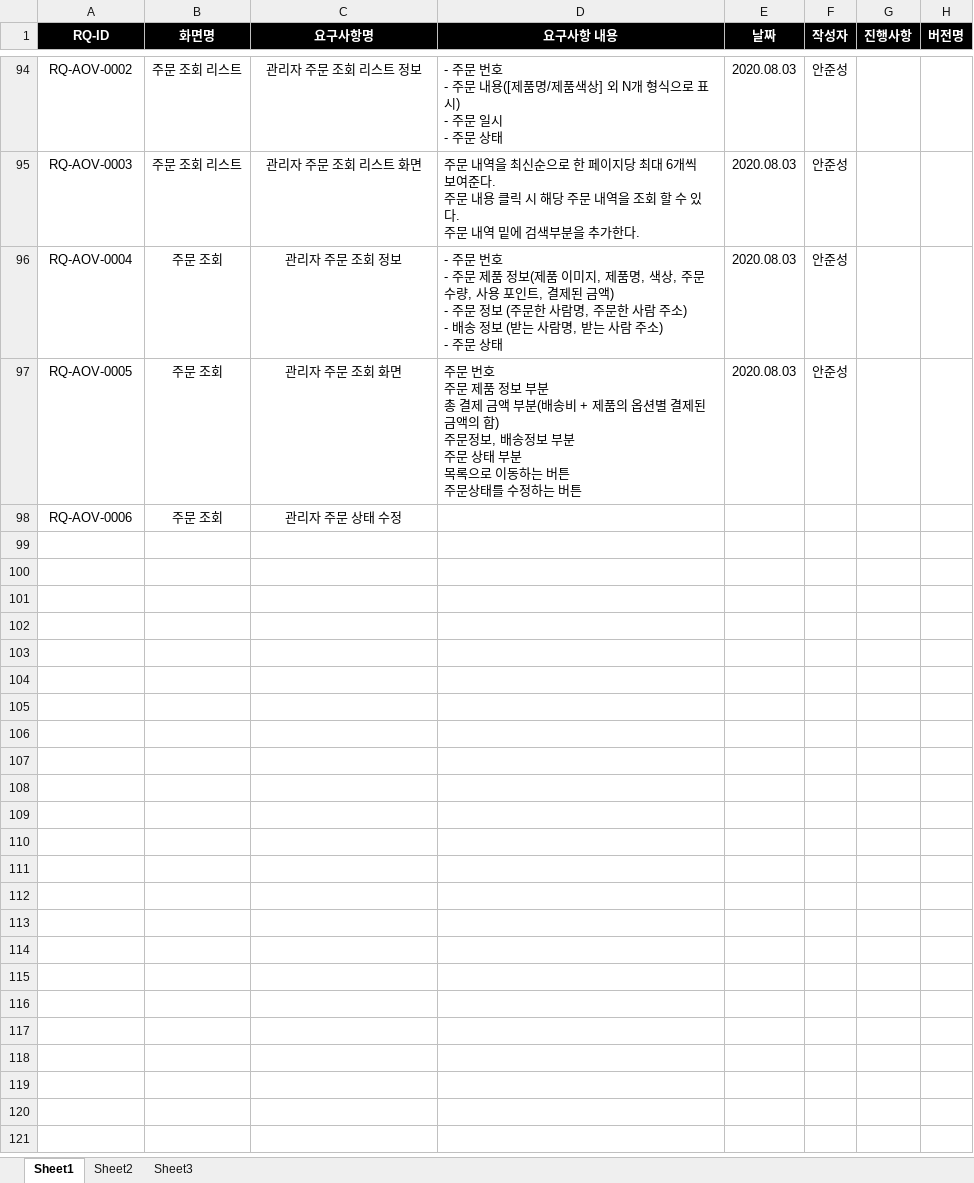
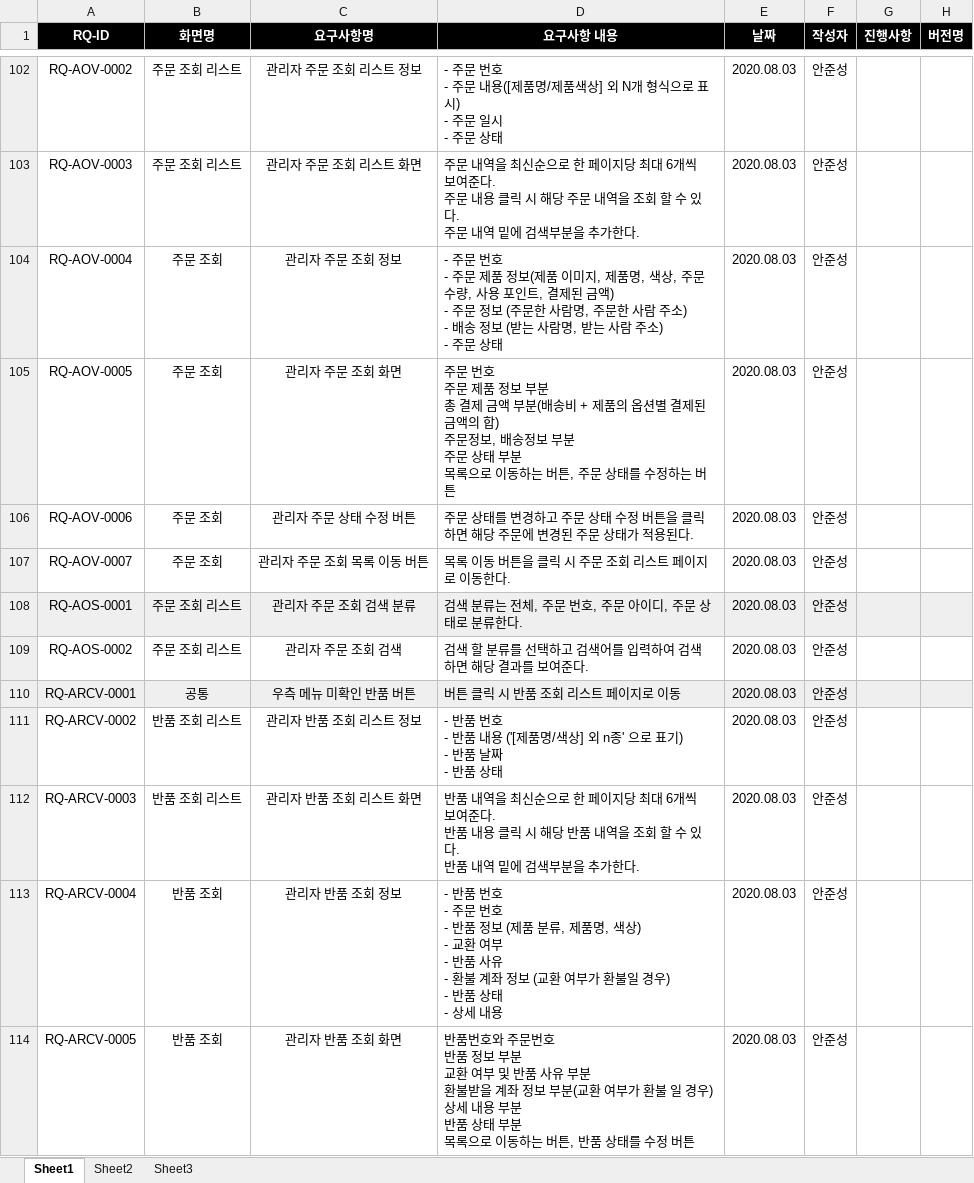
Before and after one commit to dksdlcks12/Portfolio, an Excel workbook: 요구사항 분석 명세서.xlsx, sheet Sheet1, drawn as a sheet; only a part is shown, gaps mark what is left out; values as stored, in another font and other column widths than the file's, no borders; addresses are those after the commit; ↵ is a line break in a cell; the diff covers the shown part only; the diff names each change by its address in the sheet, - before the commit and + after, or states it on an @@ line.

Commit message:
요구사항 분석 명세서 완료

```diff
--- a/요구사항 분석 명세서.xlsx (sheet Sheet1)
+++ b/요구사항 분석 명세서.xlsx (sheet Sheet1)
-D105 (요구사항 내용): …는 버튼 ↵ 주문상태를…
+D105 (요구사항 내용): …는 버튼, 주문 상태를…
-C106 (요구사항명): 관리자 주문 상태 수정
+C106 (요구사항명): 관리자 주문 상태 수정 버튼
-D106 (요구사항 내용): (empty)
+D106 (요구사항 내용): 주문 상태를 변경하고 주문 상태 수정 버튼을 클릭하면 해당 주문에 변경된 주문 상태가 적용된다.
-E106 (날짜): (empty)
+E106 (날짜): 2020.08.03
-F106 (작성자): (empty)
+F106 (작성자): 안준성
+row 107: RQ-AOV-0007 | 주문 조회 | 관리자 주문 조회 목록 이동 버튼 | 목록 이동 버튼을 클릭 시 주문 조회 리스트 페이지로 이동한다. | 2020.08.03 | 안준성
+row 108: RQ-AOS-0001 | 주문 조회 리스트 | 관리자 주문 조회 검색 분류 | 검색 분류는 전체, 주문 번호, 주문 아이디, 주문 상태로 분류한다. | 2020.08.03 | 안준성
+row 109: RQ-AOS-0002 | 주문 조회 리스트 | 관리자 주문 조회 검색 | 검색 할 분류를 선택하고 검색어를 입력하여 검색하면 해당 결과를 보여준다. | 2020.08.03 | 안준성
+row 110: RQ-ARCV-0001 | 공통 | 우측 메뉴 미확인 반품 버튼 | 버튼 클릭 시 반품 조회 리스트 페이지로 이동 | 2020.08.03 | 안준성
+row 111: RQ-ARCV-0002 | 반품 조회 리스트 | 관리자 반품 조회 리스트 정보 | - 반품 번호 ↵ - 반품 내용 ('[제품명/색상] 외 n종' 으로 표기) ↵ - 반품 날짜 ↵ - 반품 상태 | 2020.08.03 | 안준성
+row 112: RQ-ARCV-0003 | 반품 조회 리스트 | 관리자 반품 조회 리스트 화면 | 반품 내역을 최신순으로 한 페이지당 최대 6개씩 보여준다. ↵ 반품 내용 클릭 시 해당 반품 내역을 조회 할 수 있다. ↵ 반품 내역 밑에 검색부분을 추가한다. | 2020.08.03 | 안준성
+row 113: RQ-ARCV-0004 | 반품 조회 | 관리자 반품 조회 정보 | - 반품 번호 ↵ - 주문 번호 ↵ - 반품 정보 (제품 분류, 제품명, 색상) ↵ - 교환 여부 ↵ - 반품 사유 ↵ - 환불 계좌 정보 (교환 여부가 환불일 경우) ↵ - 반품 상태 ↵ - 상세 내용 | 2020.08.03 | 안준성
+row 114: RQ-ARCV-0005 | 반품 조회 | 관리자 반품 조회 화면 | 반품번호와 주문번호 ↵ 반품 정보 부분 ↵ 교환 여부 및 반품 사유 부분 ↵ 환불받을 계좌 정보 부분(교환 여부가 환불 일 경우) ↵ 상세 내용 부분 ↵ 반품 상태 부분 ↵ 목록으로 이동하는 버튼, 반품 상태를 수정 버튼 | 2020.08.03 | 안준성
```
Also changed, not shown: 93 added rows and 93 edited cells elsewhere in this sheet, 1 other file.
